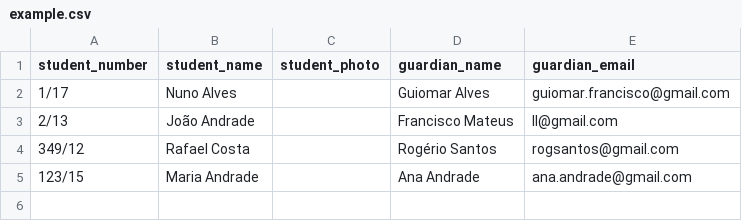
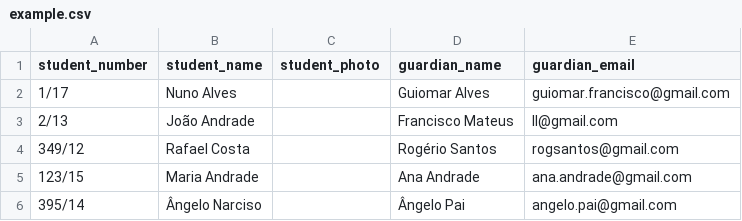
Before and after one commit to SplitBook/splitbook-backend, a CSV file: tmp/csv/example.csv, drawn as a sheet; the diff names each change by its address in the sheet, - before the commit and + after, or states it on an @@ line.

Commit message:
Send email on add user from csv

```diff
--- a/tmp/csv/example.csv
+++ b/tmp/csv/example.csv
+row 6: 395/14 | Ângelo Narciso |  | Ângelo Pai | angelo.pai@gmail.com
```
Also changed, not shown: 1 other file.
